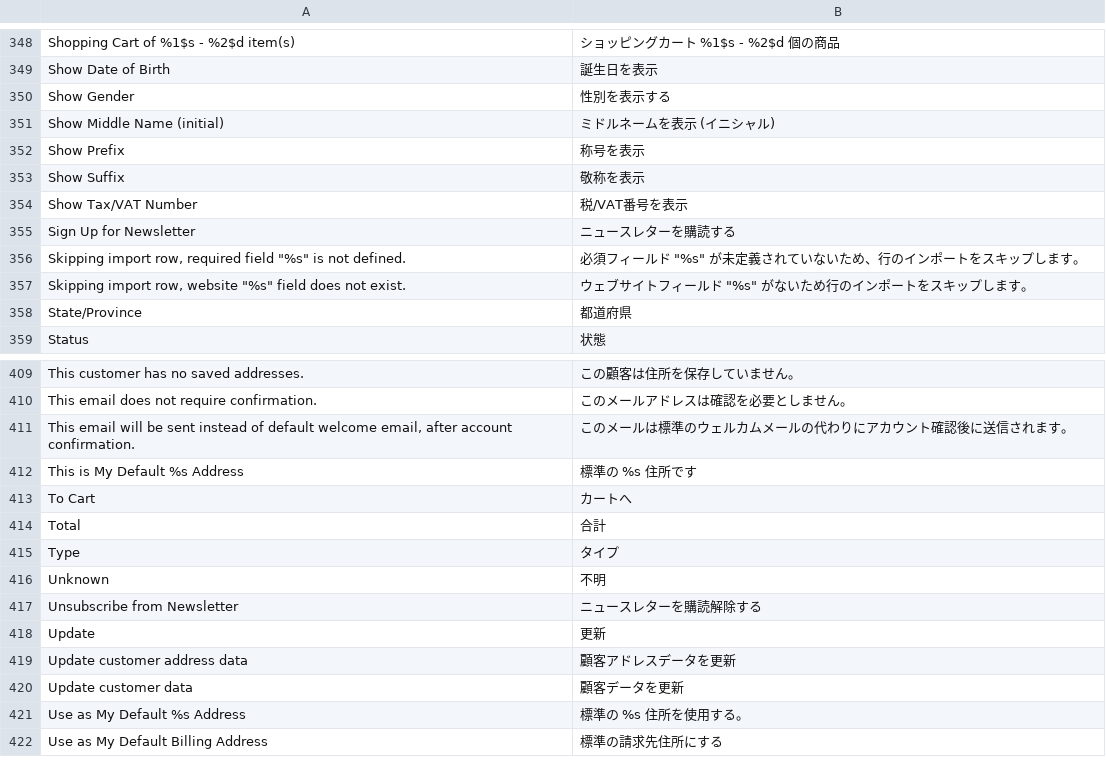
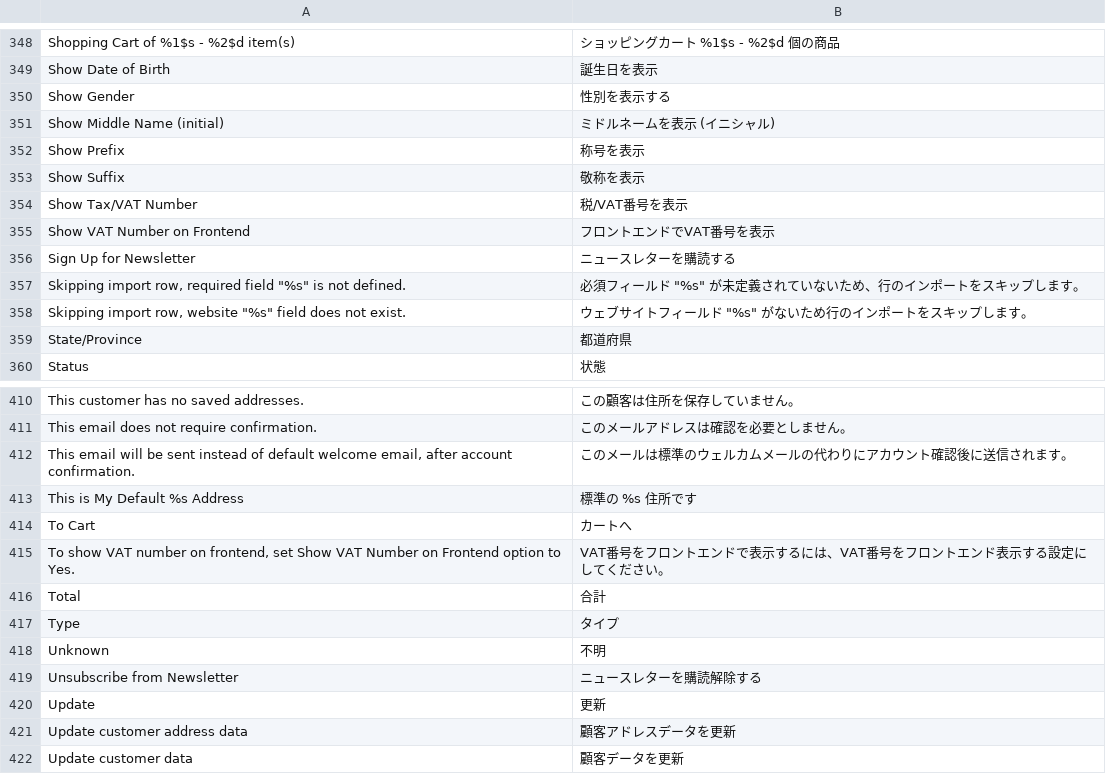
Before and after one commit to HirokazuNishi/Magento-Japanese-Translation, a CSV file: ja_JP/Mage_Customer.csv, drawn as a sheet; only a part is shown, gaps mark what is left out; the shorter side is filled out with more unchanged rows; the diff names each change by its address in the sheet, - before the commit and + after, or states it on an @@ line.

```diff
--- a/ja_JP/Mage_Customer.csv
+++ b/ja_JP/Mage_Customer.csv
+row 355: Show VAT Number on Frontend | フロントエンドでVAT番号を表示
+row 415: To show VAT number on frontend, set Show VAT Number on Frontend option to Yes. | VAT番号をフロントエンドで表示するには、VAT番号をフロントエンド表示する設定にしてください。
```
Also changed, not shown: ja_JP/Mage_Backup.csv, ja_JP/Mage_Core.csv, 16 other files.
